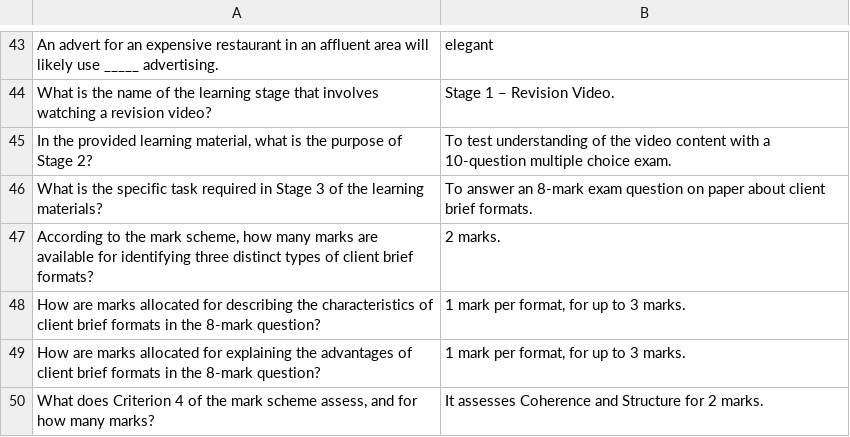
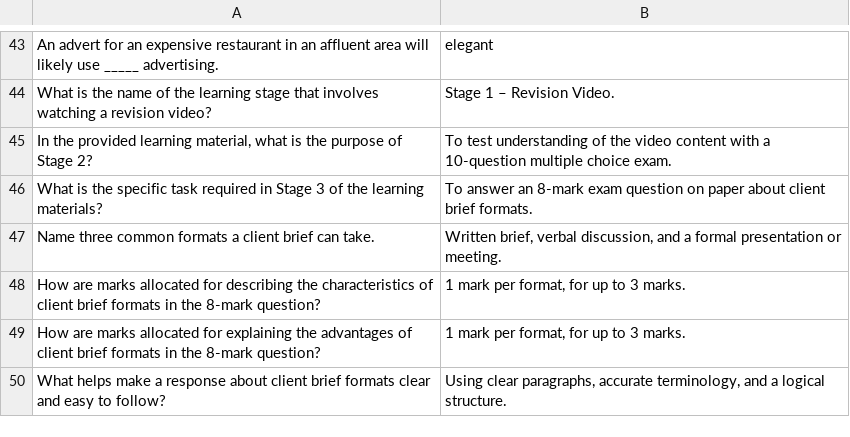
Before and after one commit to jconnolly84/imedia, a CSV file: 12_flashcards.csv, drawn as a sheet; only a part is shown, gaps mark what is left out; removed rows and columns are numbered as before the commit, all else as after; the diff names each change by its address in the sheet, - before the commit and + after, or states it on an @@ line.

```diff
--- a/12_flashcards.csv
+++ b/12_flashcards.csv
-row 47: According to the mark scheme, how many marks are available for identifying three distinct types of client brief formats? | 2 marks.
+row 47: Name three common formats a client brief can take. | Written brief, verbal discussion, and a formal presentation or meeting.
-row 50: What does Criterion 4 of the mark scheme assess, and for how many marks? | It assesses Coherence and Structure for 2 marks.
+row 50: What helps make a response about client brief formats clear and easy to follow? | Using clear paragraphs, accurate terminology, and a logical structure.
```
Also changed, not shown: 03_flashcards.csv, 07_flashcards.csv, 4 other files.
